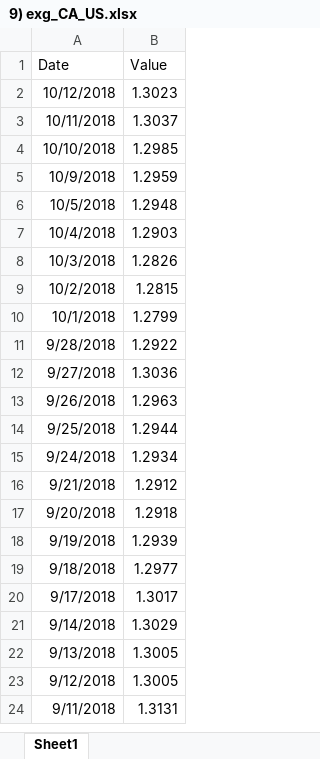
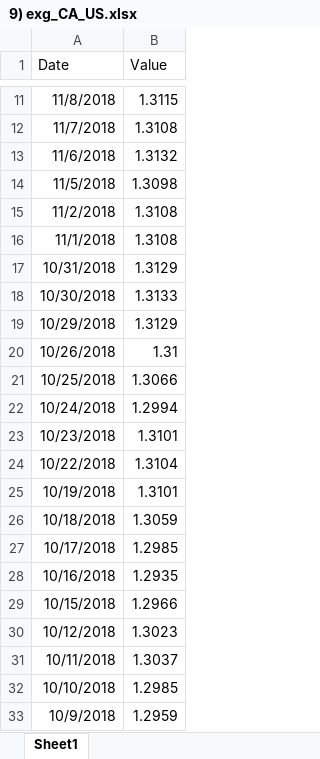
Before and after one commit to SebPouliot/Econ-235, an Excel workbook: Data/9) exg_CA_US.xlsx, sheet Sheet1, drawn as a sheet; only a part is shown, gaps mark what is left out; the shorter side is filled out with more unchanged rows; values as stored, in another font and other column widths than the file's, no borders; the diff covers the shown part only; the diff names each change by its address in the sheet, - before the commit and + after, or states it on an @@ line.

```diff
--- a/Data/9) exg_CA_US.xlsx (sheet Sheet1)
+++ b/Data/9) exg_CA_US.xlsx (sheet Sheet1)
+row 11: 11/8/2018 | 1.3115
+row 12: 11/7/2018 | 1.3108
+row 13: 11/6/2018 | 1.3132
+row 14: 11/5/2018 | 1.3098
+row 15: 11/2/2018 | 1.3108
+row 16: 11/1/2018 | 1.3108
+row 17: 10/31/2018 | 1.3129
+row 18: 10/30/2018 | 1.3133
+row 19: 10/29/2018 | 1.3129
+row 20: 10/26/2018 | 1.31
+row 21: 10/25/2018 | 1.3066
+row 22: 10/24/2018 | 1.2994
+row 23: 10/23/2018 | 1.3101
+row 24: 10/22/2018 | 1.3104
+row 25: 10/19/2018 | 1.3101
+row 26: 10/18/2018 | 1.3059
+row 27: 10/17/2018 | 1.2985
+row 28: 10/16/2018 | 1.2935
+row 29: 10/15/2018 | 1.2966
```
Also changed, not shown: 9 added rows elsewhere in this sheet, Data/9) exg_CH_US.xlsx, Data/9) exg_EU_US.xlsx, 8 other files.
